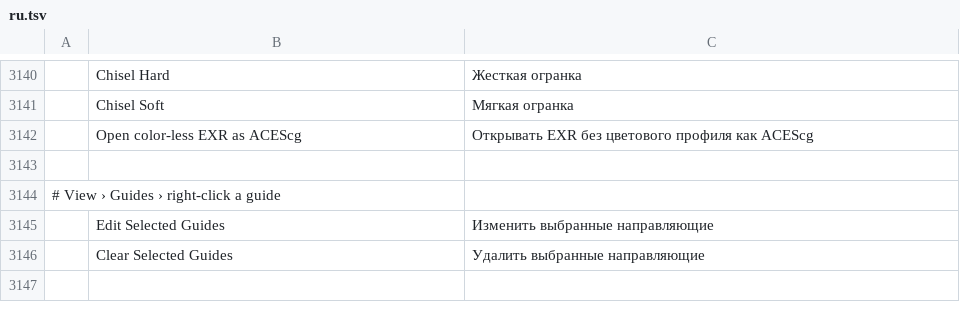
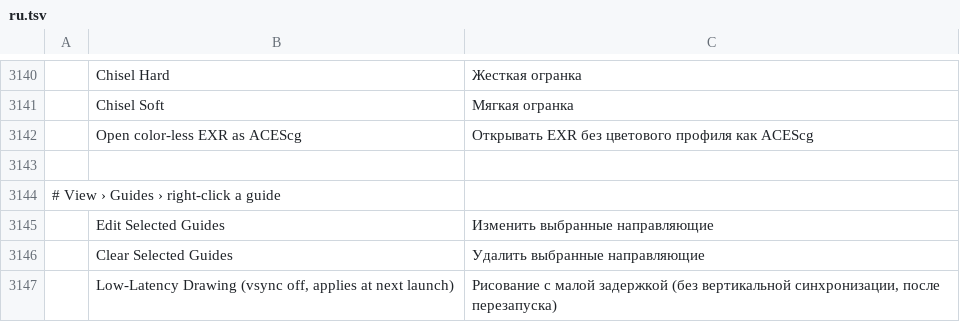
Before and after one commit to AkashBhat14/photocraft, a TSV file: crates/ui-egui/src/i18n/ru.tsv, drawn as a sheet; only a part is shown, gaps mark what is left out; the diff names each change by its address in the sheet, - before the commit and + after, or states it on an @@ line.

Commit message:
Preferences › Performance › Low-Latency Drawing, on by default: no vsync wait while drawing (#1343)
Testers' traces put the ~50 ms stroke lag in the swap chain's vsync wait. With vsync off it
disappears (X11/NVIDIA; Windows/NVIDIA via the driver), and a shorter queue doesn't help. The
surface now presents with AutoNoVsync by default: wgpu picks Immediate, else Mailbox, else
Fifo by what the driver offers, so no unsupported mode is ever requested. Turning the
preference off brings vsync back (smooth, but late). It applies at the next launch, like the
other graphics settings. Where only Immediate exists the canvas may tear while it changes;
frames render as fast as input arrives during a stroke and stop when idle.

```diff
--- a/crates/ui-egui/src/i18n/ru.tsv
+++ b/crates/ui-egui/src/i18n/ru.tsv
+row 3147:  | Low-Latency Drawing (vsync off, applies at next launch) | Рисование с малой задержкой (без вертикальной синхронизации, после перезапуска)
```
Also changed, not shown: crates/ui-egui/src/i18n/cs.tsv, crates/ui-egui/src/i18n/el.tsv, 23 other files.
